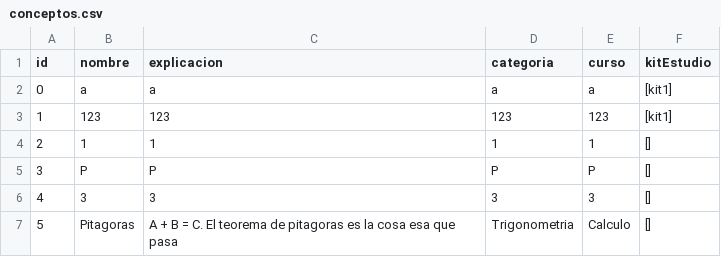
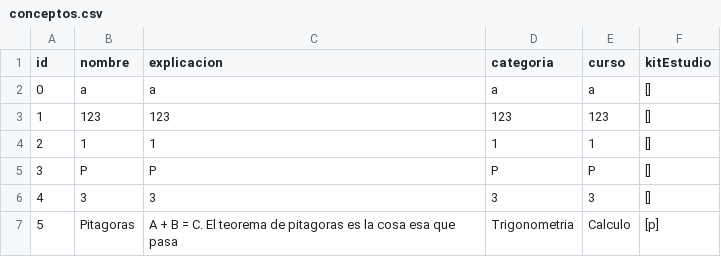
Before and after one commit to men26591/CC2008-PROYECTO1, a CSV file: BiblioMath/basesDatos/hash/conceptos.csv, drawn as a sheet.

```diff
--- a/BiblioMath/basesDatos/hash/conceptos.csv
+++ b/BiblioMath/basesDatos/hash/conceptos.csv
@@ -1,4 +1,4 @@
 id,nombre,explicacion,categoria,curso,kitEstudio
-0,a,a,a,a,[kit1]
-1,123,123,123,123,[kit1]
+0,a,a,a,a,[]
+1,123,123,123,123,[]
 2,1,1,1,1,[]
@@ -6,2 +6,2 @@ id,nombre,explicacion,categoria,curso,kitEstudio
 4,3,3,3,3,[]
-5,Pitagoras,A + B = C. El teorema de pitagoras es la cosa esa que pasa,Trigonometria,Calculo,[]
+5,Pitagoras,A + B = C. El teorema de pitagoras es la cosa esa que pasa,Trigonometria,Calculo,[p]
```
Also changed, not shown: BiblioMath/basesDatos/baseUsuarios.csv, 1 other file.
